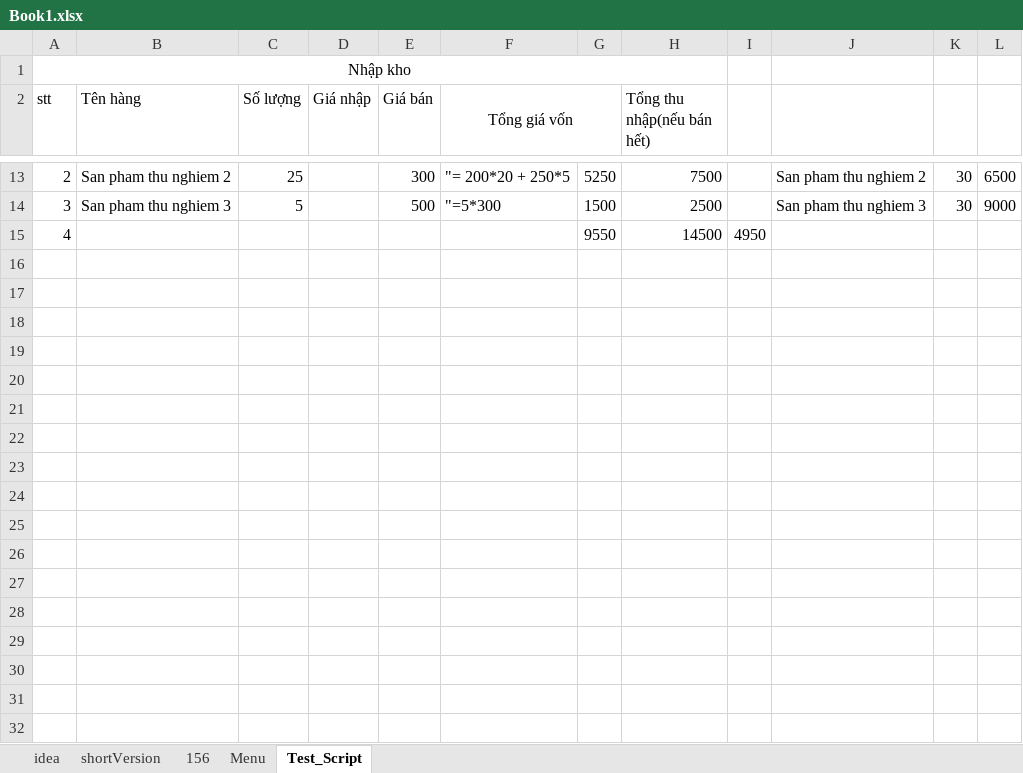
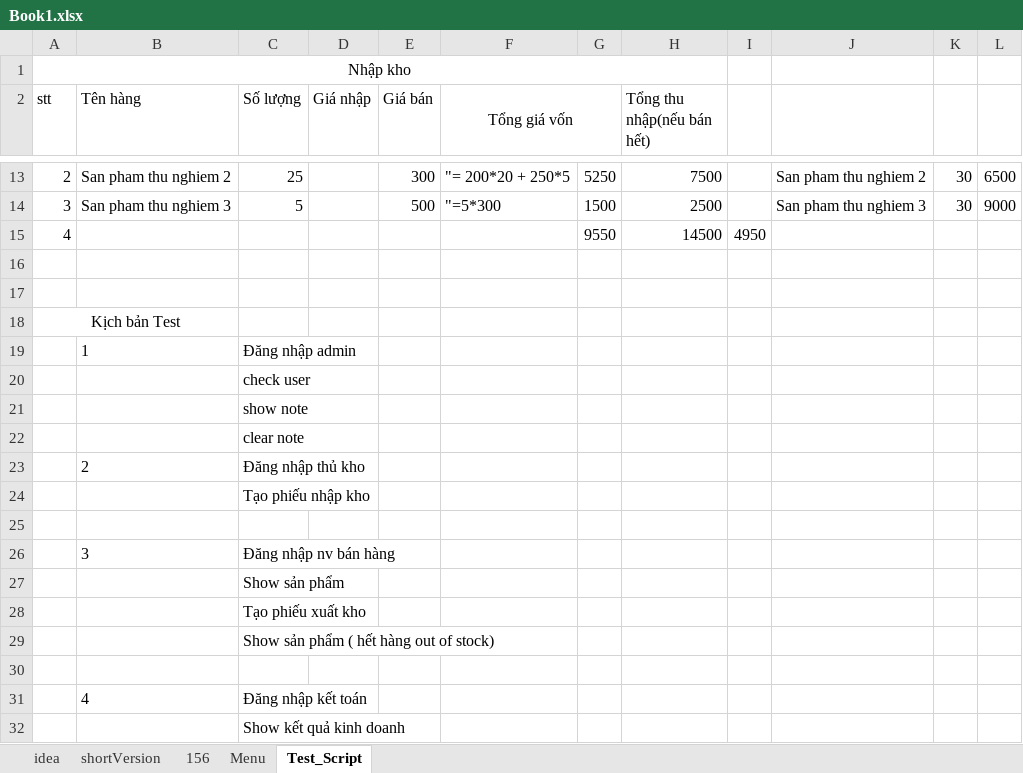
Before and after one commit to Sown13/Codegym_Module_2_Case_Study_Accounting_Software, an Excel workbook: Book1.xlsx, sheet Test_Script, drawn as a sheet; only a part is shown, gaps mark what is left out; values as stored, in another font and other column widths than the file's, no borders; the diff names each change by its address in the sheet, - before the commit and + after, or states it on an @@ line.

```diff
--- a/Book1.xlsx (sheet Test_Script)
+++ b/Book1.xlsx (sheet Test_Script)
+row 16: (empty)
+row 17: (empty)
+row 18: Kịch bản Test
+row 19:  | 1 | Đăng nhập admin
+row 20:  |  | check user
+row 21:  |  | show note
+row 22:  |  | clear note
+row 23:  | 2 | Đăng nhập thủ kho
+row 24:  |  | Tạo phiếu nhập kho
+row 25: (empty)
+row 26:  | 3 | Đăng nhập nv bán hàng
+row 27:  |  | Show sản phẩm
+row 28:  |  | Tạo phiếu xuất kho
+row 29:  |  | Show sản phẩm ( hết hàng out of stock)
+row 30: (empty)
+row 31:  | 4 | Đăng nhập kết toán
+row 32:  |  | Show kết quả kinh doanh
```
Also changed, not shown: 11 other files.
